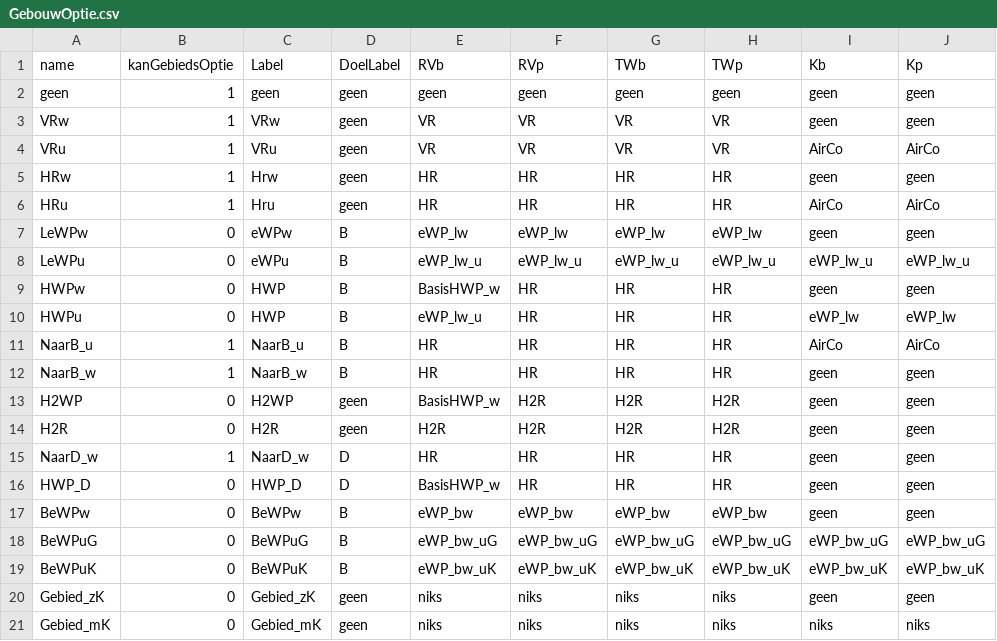
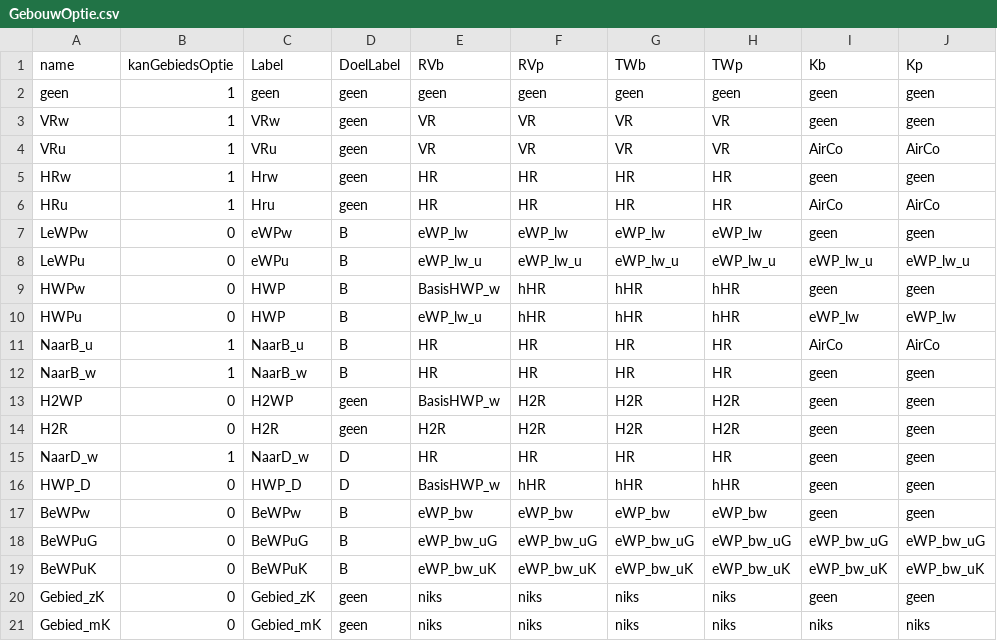
Before and after one commit to RuudvandenWijngaart/VestaDV, a CSV file: installaties/GebouwOptie.csv, drawn as a sheet.

```diff
--- a/installaties/GebouwOptie.csv
+++ b/installaties/GebouwOptie.csv
@@ -8,4 +8,4 @@ LeWPw;0;eWPw;B;eWP_lw;eWP_lw;eWP_lw;eWP_lw;geen;geen
 LeWPu;0;eWPu;B;eWP_lw_u;eWP_lw_u;eWP_lw_u;eWP_lw_u;eWP_lw_u;eWP_lw_u
-HWPw;0;HWP;B;BasisHWP_w;HR;HR;HR;geen;geen
-HWPu;0;HWP;B;eWP_lw_u;HR;HR;HR;eWP_lw;eWP_lw
+HWPw;0;HWP;B;BasisHWP_w;hHR;hHR;hHR;geen;geen
+HWPu;0;HWP;B;eWP_lw_u;hHR;hHR;hHR;eWP_lw;eWP_lw
 NaarB_u;1;NaarB_u;B;HR;HR;HR;HR;AirCo;AirCo
@@ -15,3 +15,3 @@ H2R;0;H2R;geen;H2R;H2R;H2R;H2R;geen;geen
 NaarD_w;1;NaarD_w;D;HR;HR;HR;HR;geen;geen
-HWP_D;0;HWP_D;D;BasisHWP_w;HR;HR;HR;geen;geen
+HWP_D;0;HWP_D;D;BasisHWP_w;hHR;hHR;hHR;geen;geen
 BeWPw;0;BeWPw;B;eWP_bw;eWP_bw;eWP_bw;eWP_bw;geen;geen
```
Also changed, not shown: installaties/Installatie.csv, installaties/Performance.csv.
